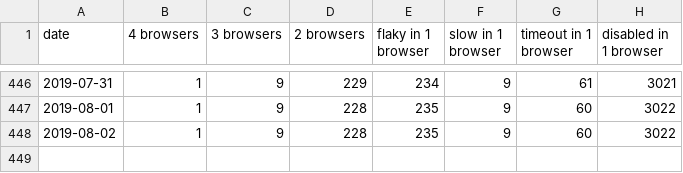
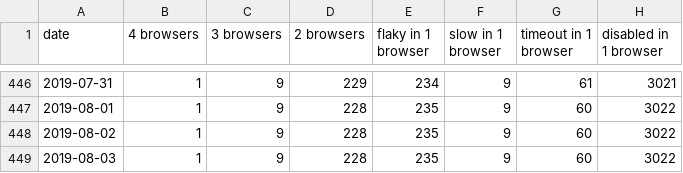
Before and after one commit to bocoup/wpt-disabled-tests-report, a CSV file: data.csv, drawn as a sheet; only a part is shown, gaps mark what is left out; the diff names each change by its address in the sheet, - before the commit and + after, or states it on an @@ line.

Commit message:
Deploy bocoup/wpt-disabled-tests-report to github.com/bocoup/wpt-disabled-tests-report.git:gh-pages

```diff
--- a/data.csv
+++ b/data.csv
+row 449: 2019-08-03 | 1 | 9 | 228 | 235 | 9 | 60 | 3022
```
Also changed, not shown: 1 other file.
